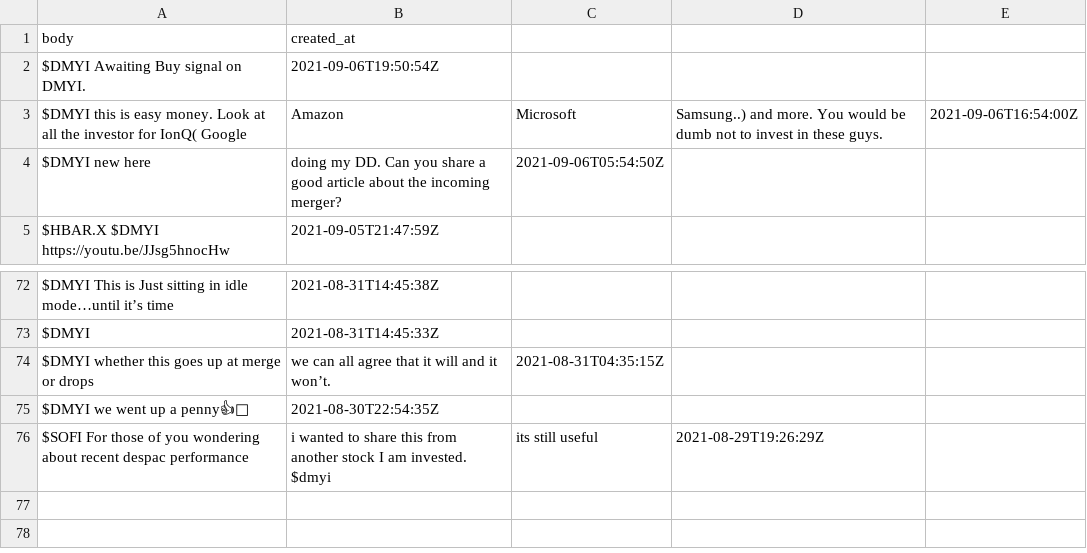
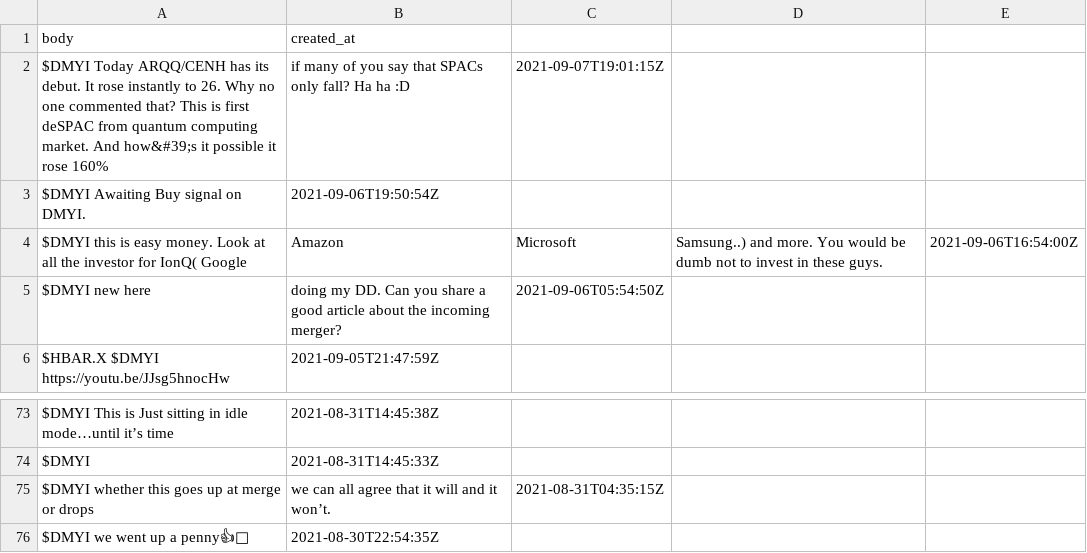
Before and after one commit to dli-invest/conscrap, a CSV file: data/twits/DMYI.csv, drawn as a sheet; only a part is shown, gaps mark what is left out; removed rows and columns are numbered as before the commit, all else as after; the diff names each change by its address in the sheet, - before the commit and + after, or states it on an @@ line.

```diff
--- a/data/twits/DMYI.csv
+++ b/data/twits/DMYI.csv
+row 2: $DMYI Today ARQQ/CENH has its debut. It rose instantly to 26. Why no one commented that? This is first deSPAC from quantum computing market. And how&#39;s it possible it rose 160% | if many of you say that SPACs only fall? Ha ha :D | 2021-09-07T19:01:15Z
-row 76: $SOFI For those of you wondering about recent despac performance | i wanted to share this from another stock I am invested. $dmyi | its still useful | 2021-08-29T19:26:29Z
```
Also changed, not shown: data/twits/BEVVF.csv, data/twits/IDKFF.csv, 2 other files.
